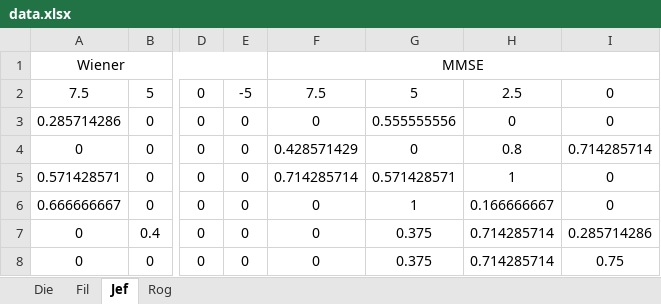
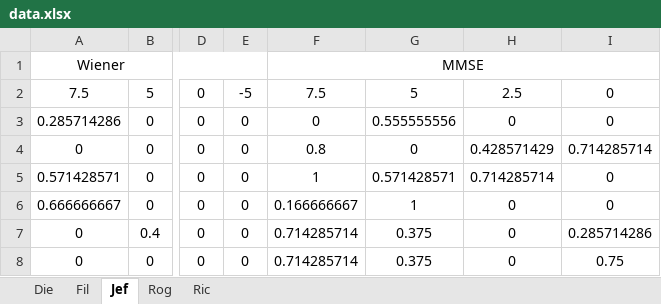
Before and after one commit to byfaith/interface_app_IC, an Excel workbook: online_proc/Data/NormoOuvintes/data.xlsx, sheet Jef, drawn as a sheet; only a part is shown, gaps mark what is left out; values as stored, in another font and other column widths than the file's, no borders; the diff names each change by its address in the sheet, - before the commit and + after, or states it on an @@ line.

```diff
--- a/online_proc/Data/NormoOuvintes/data.xlsx (sheet Jef)
+++ b/online_proc/Data/NormoOuvintes/data.xlsx (sheet Jef)
+sheet tab: Ric
-F4: 0.428571429
+F4: 0.8
-H4: 0.8
+H4: 0.428571429
-F5: 0.714285714
+F5: 1
-H5: 1
+H5: 0.714285714
-F6: 0
+F6: 0.166666667
-H6: 0.166666667
+H6: 0
-F7:F8: 0
+F7:F8: 0.714285714
-H7:H8: 0.714285714
+H7:H8: 0
```
Also changed, not shown: sheet Rog, formulas that keep their value, 27 other files.
